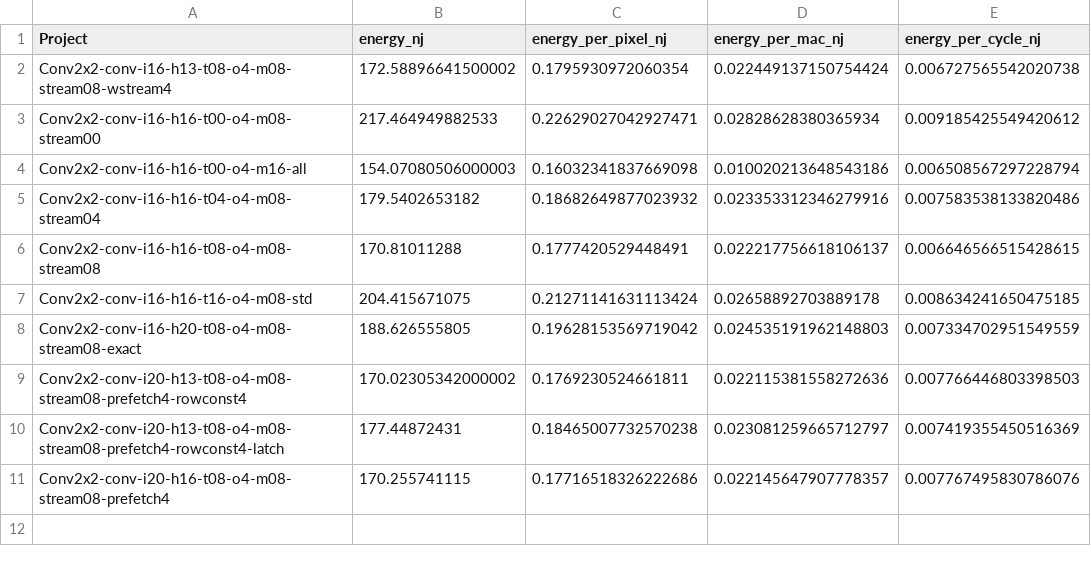
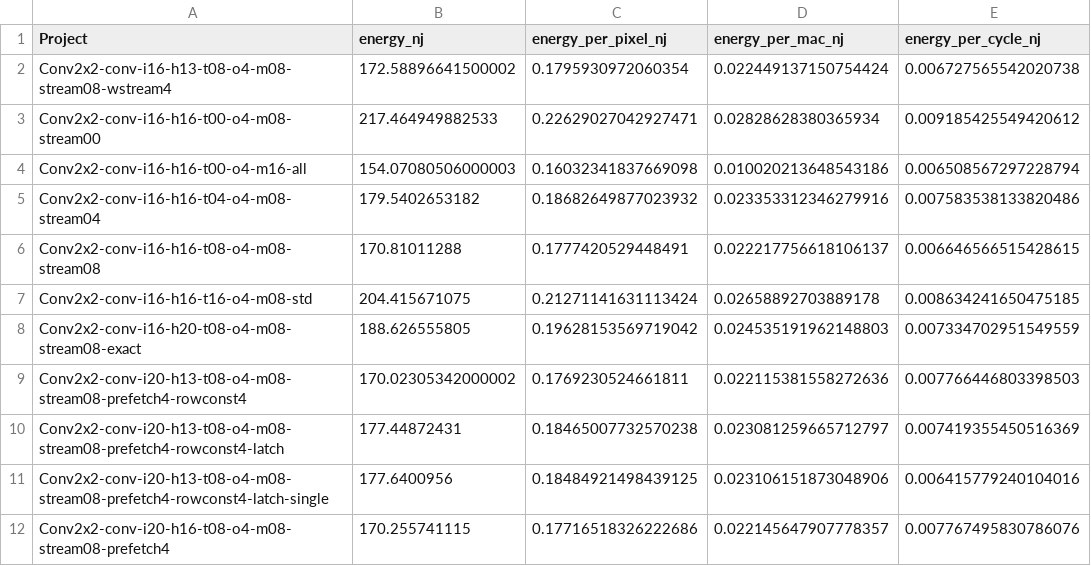
Before and after one commit to tarsioonofrio/FastConv_SystemVerilog, a CSV file: rtl/conv2x2/report/energy-per-op.csv, drawn as a sheet; the diff names each change by its address in the sheet, - before the commit and + after, or states it on an @@ line.

Commit message:
fix(conv2x2): validate latch-single gate-level flow

```diff
--- a/rtl/conv2x2/report/energy-per-op.csv
+++ b/rtl/conv2x2/report/energy-per-op.csv
+row 11: Conv2x2-conv-i20-h13-t08-o4-m08-stream08-prefetch4-rowconst4-latch-single | 177.6400956 | 0.18484921498439125 | 0.023106151873048906 | 0.006415779240104016
```
Also changed, not shown: report/pareto.csv, report/time.csv, 38 other files.
